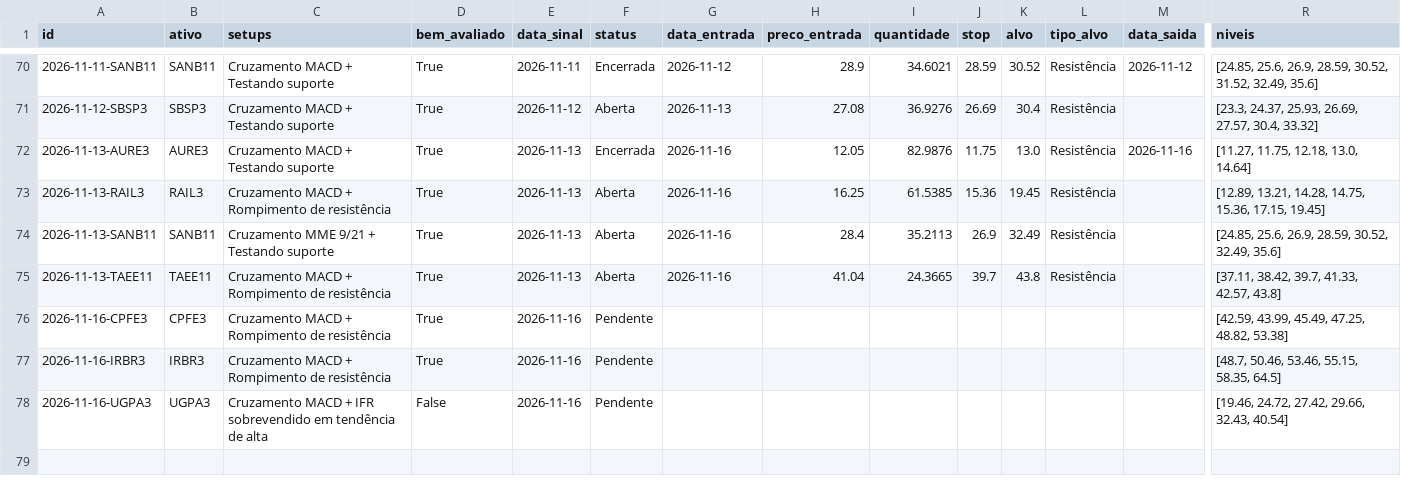
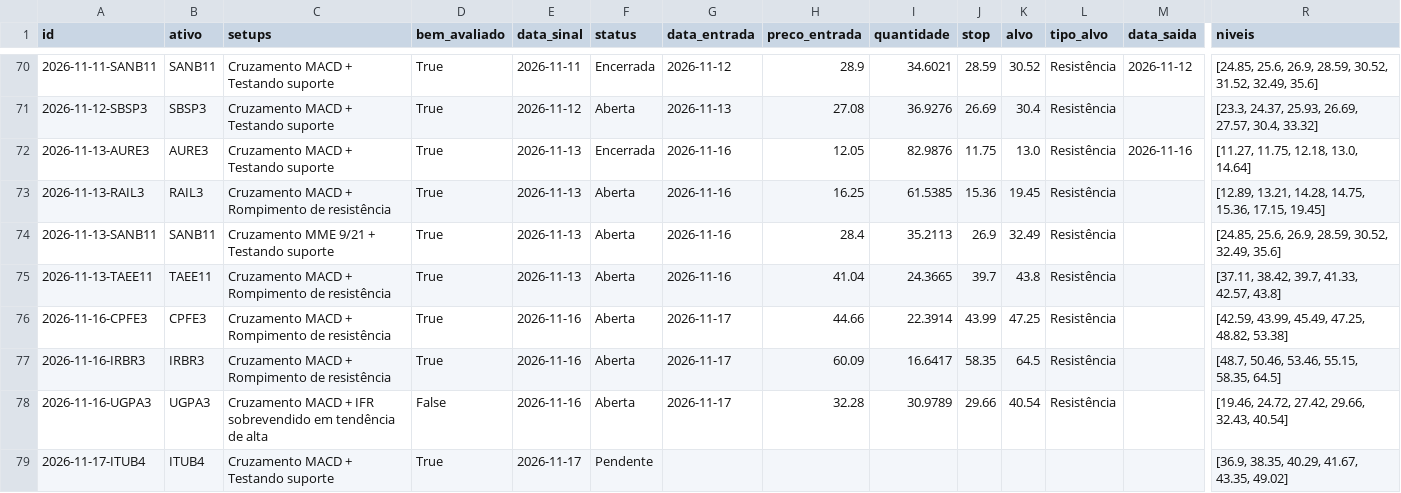
Before and after one commit to giordanybs/Painel-b3, a CSV file: carteira/operacoes.csv, drawn as a sheet; only a part is shown, gaps mark what is left out; rows hold the shown columns only; the diff names each change by its address in the sheet, - before the commit and + after, or states it on an @@ line.

```diff
--- a/carteira/operacoes.csv
+++ b/carteira/operacoes.csv
-F76:F78 (status): Pendente
+F76:F78 (status): Aberta
-G76:G78 (data_entrada): (empty)
+G76:G78 (data_entrada): 2026-11-17
-H76 (preco_entrada): (empty)
+H76 (preco_entrada): 44.66
-I76 (quantidade): (empty)
+I76 (quantidade): 22.3914
-J76 (stop): (empty)
+J76 (stop): 43.99
-K76 (alvo): (empty)
+K76 (alvo): 47.25
-L76:L78 (tipo_alvo): (empty)
+L76:L78 (tipo_alvo): Resistência
-H77 (preco_entrada): (empty)
+H77 (preco_entrada): 60.09
-I77 (quantidade): (empty)
+I77 (quantidade): 16.6417
-J77 (stop): (empty)
+J77 (stop): 58.35
-K77 (alvo): (empty)
+K77 (alvo): 64.5
-H78 (preco_entrada): (empty)
+H78 (preco_entrada): 32.28
-I78 (quantidade): (empty)
+I78 (quantidade): 30.9789
-J78 (stop): (empty)
+J78 (stop): 29.66
-K78 (alvo): (empty)
+K78 (alvo): 40.54
+row 79: 2026-11-17-ITUB4 | ITUB4 | Cruzamento MACD + Testando suporte | True | 2026-11-17 | Pendente |  |  |  |  |  |  |  | [36.9, 38.35, 40.29, 41.67, 43.35, 49.02]
```
Also changed, not shown: carteira/v2/operacoes.csv, 3 other files.
